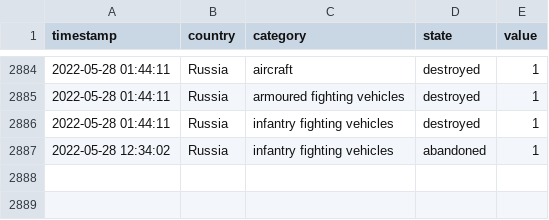
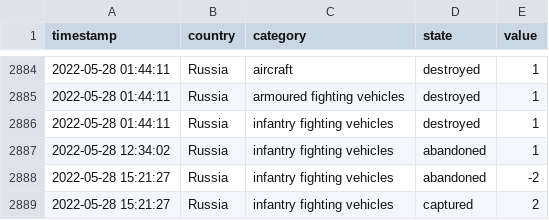
Before and after one commit to mauforonda/ukraine, a CSV file: log.csv, drawn as a sheet; only a part is shown, gaps mark what is left out; the diff names each change by its address in the sheet, - before the commit and + after, or states it on an @@ line.

```diff
--- a/log.csv
+++ b/log.csv
+row 2888: 2022-05-28 15:21:27 | Russia | infantry fighting vehicles | abandoned | -2
+row 2889: 2022-05-28 15:21:27 | Russia | infantry fighting vehicles | captured | 2
```
Also changed, not shown: reports.csv, summary.csv.
